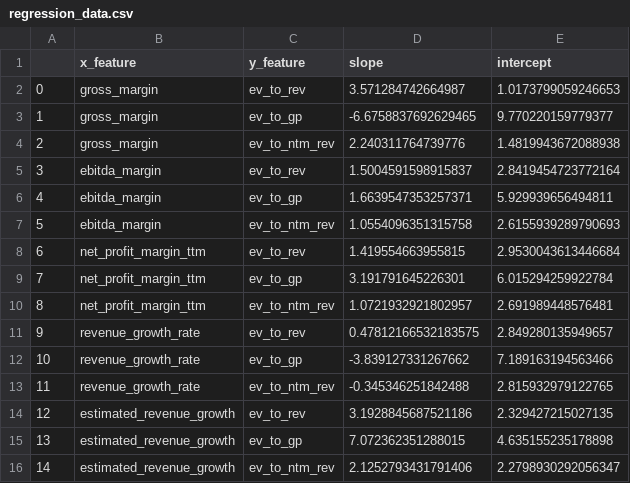
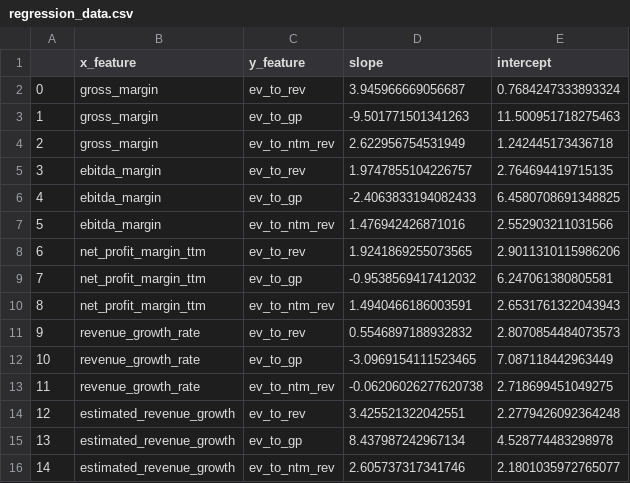
Before and after one commit to F-Prime-Capital/findex-data, a CSV file: regression_data.csv, drawn as a sheet.

Commit message:
Auto-update: 2026-11-16 01:03:15

```diff
--- a/regression_data.csv
+++ b/regression_data.csv
@@ -1,16 +1,16 @@
 ,x_feature,y_feature,slope,intercept
-0,gross_margin,ev_to_rev,3.571284742664987,1.0173799059246653
-1,gross_margin,ev_to_gp,-6.6758837692629465,9.770220159779377
-2,gross_margin,ev_to_ntm_rev,2.240311764739776,1.4819943672088938
-3,ebitda_margin,ev_to_rev,1.5004591598915837,2.8419454723772164
-4,ebitda_margin,ev_to_gp,1.6639547353257371,5.929939656494811
-5,ebitda_margin,ev_to_ntm_rev,1.0554096351315758,2.6155939289790693
-6,net_profit_margin_ttm,ev_to_rev,1.419554663955815,2.9530043613446684
-7,net_profit_margin_ttm,ev_to_gp,3.191791645226301,6.015294259922784
-8,net_profit_margin_ttm,ev_to_ntm_rev,1.0721932921802957,2.691989448576481
-9,revenue_growth_rate,ev_to_rev,0.47812166532183575,2.849280135949657
-10,revenue_growth_rate,ev_to_gp,-3.839127331267662,7.189163194563466
-11,revenue_growth_rate,ev_to_ntm_rev,-0.345346251842488,2.815932979122765
-12,estimated_revenue_growth,ev_to_rev,3.1928845687521186,2.329427215027135
-13,estimated_revenue_growth,ev_to_gp,7.072362351288015,4.635155235178898
-14,estimated_revenue_growth,ev_to_ntm_rev,2.1252793431791406,2.2798930292056347
+0,gross_margin,ev_to_rev,3.945966669056687,0.7684247333893324
+1,gross_margin,ev_to_gp,-9.501771501341263,11.500951718275463
+2,gross_margin,ev_to_ntm_rev,2.622956754531949,1.242445173436718
+3,ebitda_margin,ev_to_rev,1.9747855104226757,2.764694419715135
+4,ebitda_margin,ev_to_gp,-2.4063833194082433,6.4580708691348825
+5,ebitda_margin,ev_to_ntm_rev,1.476942426871016,2.552903211031566
+6,net_profit_margin_ttm,ev_to_rev,1.9241869255073565,2.9011310115986206
+7,net_profit_margin_ttm,ev_to_gp,-0.9538569417412032,6.247061380805581
+8,net_profit_margin_ttm,ev_to_ntm_rev,1.4940466186003591,2.6531761322043943
+9,revenue_growth_rate,ev_to_rev,0.5546897188932832,2.8070854484073573
+10,revenue_growth_rate,ev_to_gp,-3.0969154111523465,7.087118442963449
+11,revenue_growth_rate,ev_to_ntm_rev,-0.06206026277620738,2.718699451049275
+12,estimated_revenue_growth,ev_to_rev,3.425521322042551,2.2779426092364248
+13,estimated_revenue_growth,ev_to_gp,8.437987242967134,4.528774483298978
+14,estimated_revenue_growth,ev_to_ntm_rev,2.605737317341746,2.1801035972765077
```
